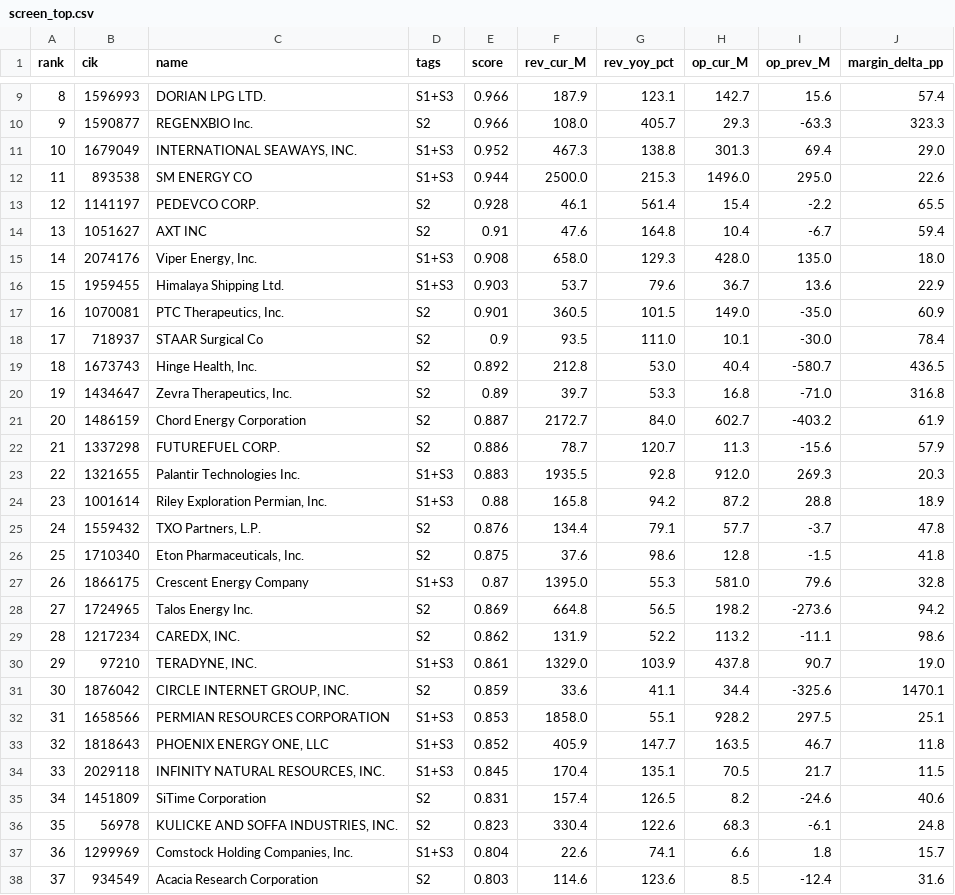
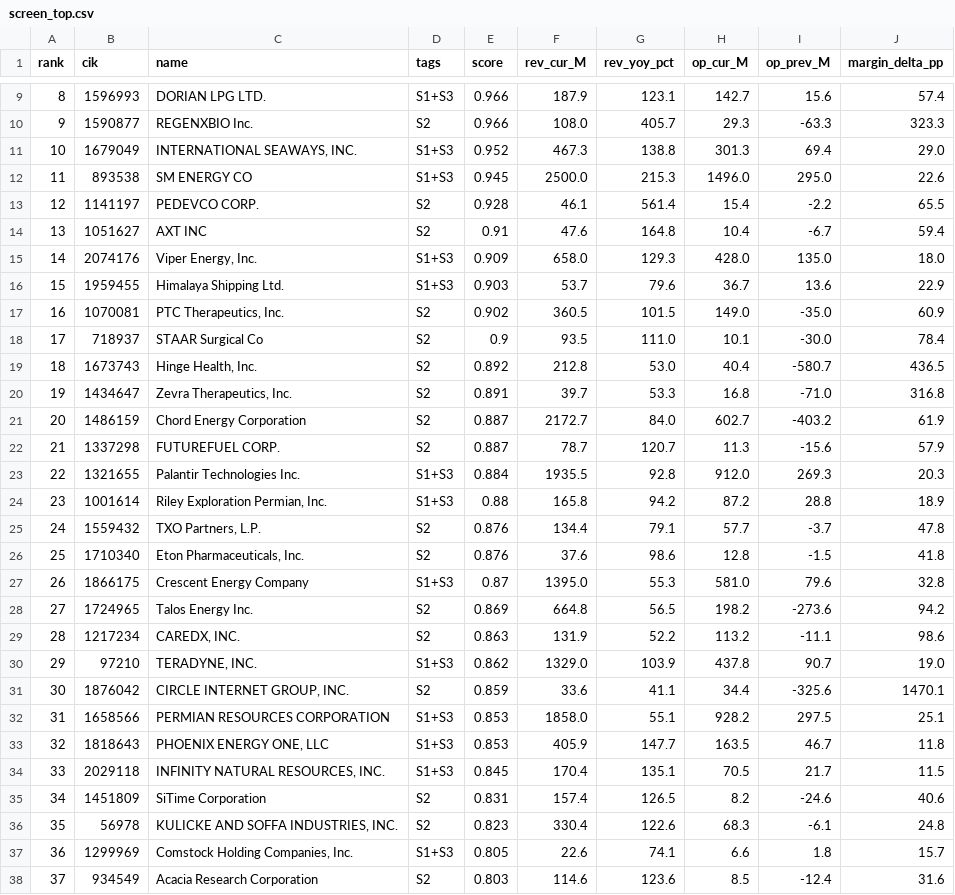
Before and after one commit to Leelll1/Screen, a CSV file: results/history/2026-08-28/screen_top.csv, drawn as a sheet; only a part is shown, gaps mark what is left out; the diff covers the shown part only; the diff names each change by its address in the sheet, - before the commit and + after, or states it on an @@ line.

```diff
--- a/results/history/2026-08-28/screen_top.csv
+++ b/results/history/2026-08-28/screen_top.csv
-E12 (score): 0.944
+E12 (score): 0.945
-E15 (score): 0.908
+E15 (score): 0.909
-E17 (score): 0.901
+E17 (score): 0.902
-E20 (score): 0.89
+E20 (score): 0.891
-E22 (score): 0.886
+E22 (score): 0.887
-E23 (score): 0.883
+E23 (score): 0.884
-E26 (score): 0.875
+E26 (score): 0.876
-E29 (score): 0.862
+E29 (score): 0.863
-E30 (score): 0.861
+E30 (score): 0.862
-E33 (score): 0.852
+E33 (score): 0.853
-E37 (score): 0.804
+E37 (score): 0.805
```
Also changed, not shown: 2 added rows, 2 removed rows, 3 edited cells and row numbers in column A elsewhere in this file, results/history/2026-08-28/pool_all.csv, 2 other files.
